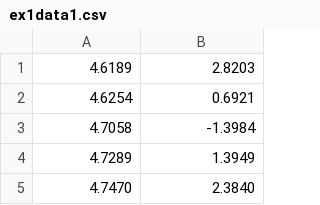
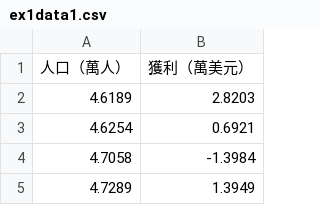
Before and after one commit to mz038197/Machine-Learning-Lab, a CSV file: linear-regression/src/add_linear_regression/experiment/data/ex1data1.csv, drawn as a sheet; only a part is shown; the shorter side is filled out with more unchanged rows.

```diff
--- a/linear-regression/src/add_linear_regression/experiment/data/ex1data1.csv
+++ b/linear-regression/src/add_linear_regression/experiment/data/ex1data1.csv
@@ -1 +1,2 @@
+人口（萬人）,獲利（萬美元）
 4.6189,2.8203
```
Also changed, not shown: linear-regression/src/add_linear_regression/experiment/data/ex1data2.csv, 4 other files.
